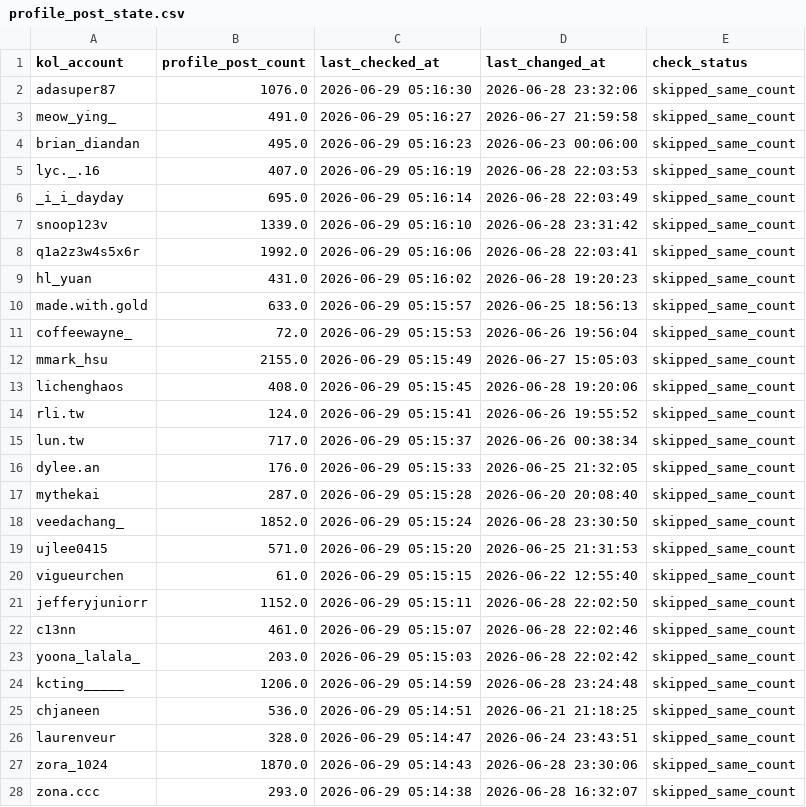
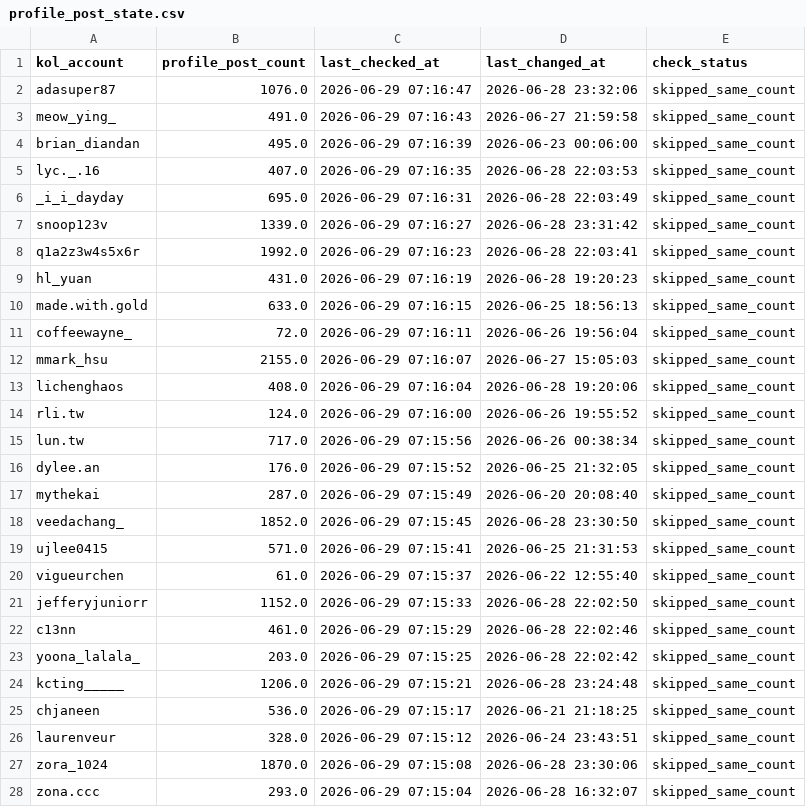
Before and after one commit to sabina-lu/reels-scraping, a CSV file: data/profile_post_state.csv, drawn as a sheet; only a part is shown; the diff covers the shown part only.

```diff
--- a/data/profile_post_state.csv
+++ b/data/profile_post_state.csv
@@ -1,28 +1,28 @@
 kol_account,profile_post_count,last_checked_at,last_changed_at,check_status
-adasuper87,1076.0,2026-06-29 05:16:30,2026-06-28 23:32:06,skipped_same_count
-meow_ying_,491.0,2026-06-29 05:16:27,2026-06-27 21:59:58,skipped_same_count
-brian_diandan,495.0,2026-06-29 05:16:23,2026-06-23 00:06:00,skipped_same_count
-lyc._.16,407.0,2026-06-29 05:16:19,2026-06-28 22:03:53,skipped_same_count
-_i_i_dayday,695.0,2026-06-29 05:16:14,2026-06-28 22:03:49,skipped_same_count
-snoop123v,1339.0,2026-06-29 05:16:10,2026-06-28 23:31:42,skipped_same_count
-q1a2z3w4s5x6r,1992.0,2026-06-29 05:16:06,2026-06-28 22:03:41,skipped_same_count
-hl_yuan,431.0,2026-06-29 05:16:02,2026-06-28 19:20:23,skipped_same_count
-made.with.gold,633.0,2026-06-29 05:15:57,2026-06-25 18:56:13,skipped_same_count
-coffeewayne_,72.0,2026-06-29 05:15:53,2026-06-26 19:56:04,skipped_same_count
-mmark_hsu,2155.0,2026-06-29 05:15:49,2026-06-27 15:05:03,skipped_same_count
-lichenghaos,408.0,2026-06-29 05:15:45,2026-06-28 19:20:06,skipped_same_count
-rli.tw,124.0,2026-06-29 05:15:41,2026-06-26 19:55:52,skipped_same_count
-lun.tw,717.0,2026-06-29 05:15:37,2026-06-26 00:38:34,skipped_same_count
-dylee.an,176.0,2026-06-29 05:15:33,2026-06-25 21:32:05,skipped_same_count
-mythekai,287.0,2026-06-29 05:15:28,2026-06-20 20:08:40,skipped_same_count
-veedachang_,1852.0,2026-06-29 05:15:24,2026-06-28 23:30:50,skipped_same_count
-ujlee0415,571.0,2026-06-29 05:15:20,2026-06-25 21:31:53,skipped_same_count
-vigueurchen,61.0,2026-06-29 05:15:15,2026-06-22 12:55:40,skipped_same_count
-jefferyjuniorr,1152.0,2026-06-29 05:15:11,2026-06-28 22:02:50,skipped_same_count
-c13nn,461.0,2026-06-29 05:15:07,2026-06-28 22:02:46,skipped_same_count
-yoona_lalala_,203.0,2026-06-29 05:15:03,2026-06-28 22:02:42,skipped_same_count
-kcting_____,1206.0,2026-06-29 05:14:59,2026-06-28 23:24:48,skipped_same_count
-chjaneen,536.0,2026-06-29 05:14:51,2026-06-21 21:18:25,skipped_same_count
-laurenveur,328.0,2026-06-29 05:14:47,2026-06-24 23:43:51,skipped_same_count
-zora_1024,1870.0,2026-06-29 05:14:43,2026-06-28 23:30:06,skipped_same_count
-zona.ccc,293.0,2026-06-29 05:14:38,2026-06-28 16:32:07,skipped_same_count
+adasuper87,1076.0,2026-06-29 07:16:47,2026-06-28 23:32:06,skipped_same_count
+meow_ying_,491.0,2026-06-29 07:16:43,2026-06-27 21:59:58,skipped_same_count
+brian_diandan,495.0,2026-06-29 07:16:39,2026-06-23 00:06:00,skipped_same_count
+lyc._.16,407.0,2026-06-29 07:16:35,2026-06-28 22:03:53,skipped_same_count
+_i_i_dayday,695.0,2026-06-29 07:16:31,2026-06-28 22:03:49,skipped_same_count
+snoop123v,1339.0,2026-06-29 07:16:27,2026-06-28 23:31:42,skipped_same_count
+q1a2z3w4s5x6r,1992.0,2026-06-29 07:16:23,2026-06-28 22:03:41,skipped_same_count
+hl_yuan,431.0,2026-06-29 07:16:19,2026-06-28 19:20:23,skipped_same_count
+made.with.gold,633.0,2026-06-29 07:16:15,2026-06-25 18:56:13,skipped_same_count
+coffeewayne_,72.0,2026-06-29 07:16:11,2026-06-26 19:56:04,skipped_same_count
+mmark_hsu,2155.0,2026-06-29 07:16:07,2026-06-27 15:05:03,skipped_same_count
+lichenghaos,408.0,2026-06-29 07:16:04,2026-06-28 19:20:06,skipped_same_count
+rli.tw,124.0,2026-06-29 07:16:00,2026-06-26 19:55:52,skipped_same_count
+lun.tw,717.0,2026-06-29 07:15:56,2026-06-26 00:38:34,skipped_same_count
+dylee.an,176.0,2026-06-29 07:15:52,2026-06-25 21:32:05,skipped_same_count
+mythekai,287.0,2026-06-29 07:15:49,2026-06-20 20:08:40,skipped_same_count
+veedachang_,1852.0,2026-06-29 07:15:45,2026-06-28 23:30:50,skipped_same_count
+ujlee0415,571.0,2026-06-29 07:15:41,2026-06-25 21:31:53,skipped_same_count
+vigueurchen,61.0,2026-06-29 07:15:37,2026-06-22 12:55:40,skipped_same_count
+jefferyjuniorr,1152.0,2026-06-29 07:15:33,2026-06-28 22:02:50,skipped_same_count
+c13nn,461.0,2026-06-29 07:15:29,2026-06-28 22:02:46,skipped_same_count
+yoona_lalala_,203.0,2026-06-29 07:15:25,2026-06-28 22:02:42,skipped_same_count
+kcting_____,1206.0,2026-06-29 07:15:21,2026-06-28 23:24:48,skipped_same_count
+chjaneen,536.0,2026-06-29 07:15:17,2026-06-21 21:18:25,skipped_same_count
+laurenveur,328.0,2026-06-29 07:15:12,2026-06-24 23:43:51,skipped_same_count
+zora_1024,1870.0,2026-06-29 07:15:08,2026-06-28 23:30:06,skipped_same_count
+zona.ccc,293.0,2026-06-29 07:15:04,2026-06-28 16:32:07,skipped_same_count
```
Also changed, not shown: 123 edited cells elsewhere in this file.
